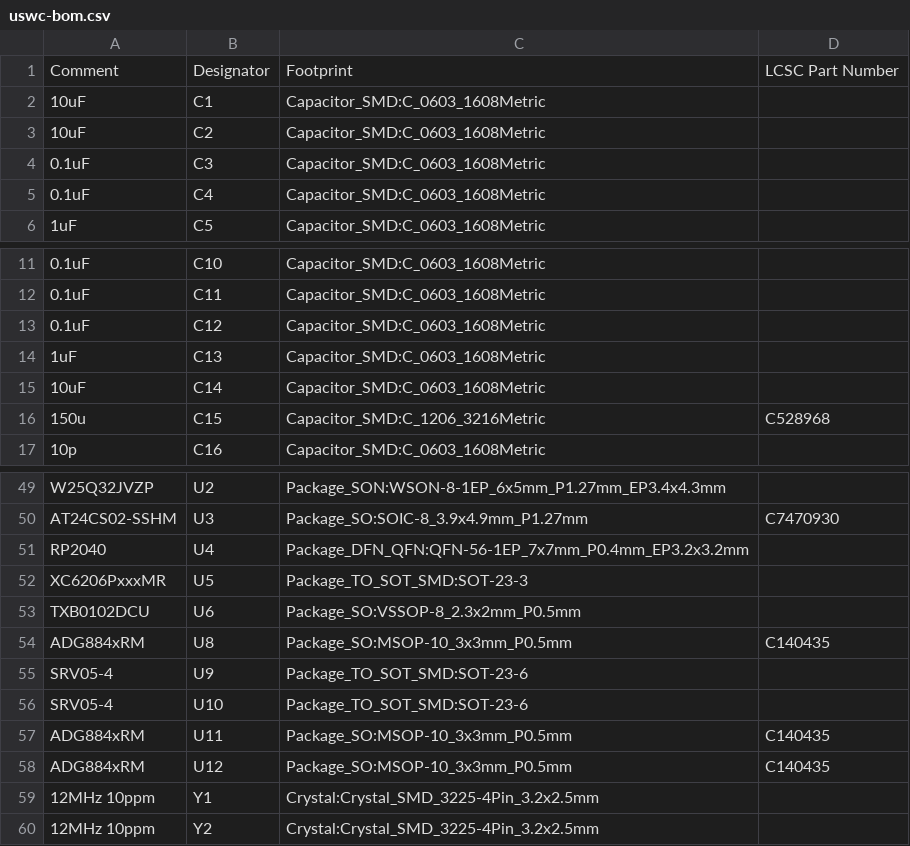
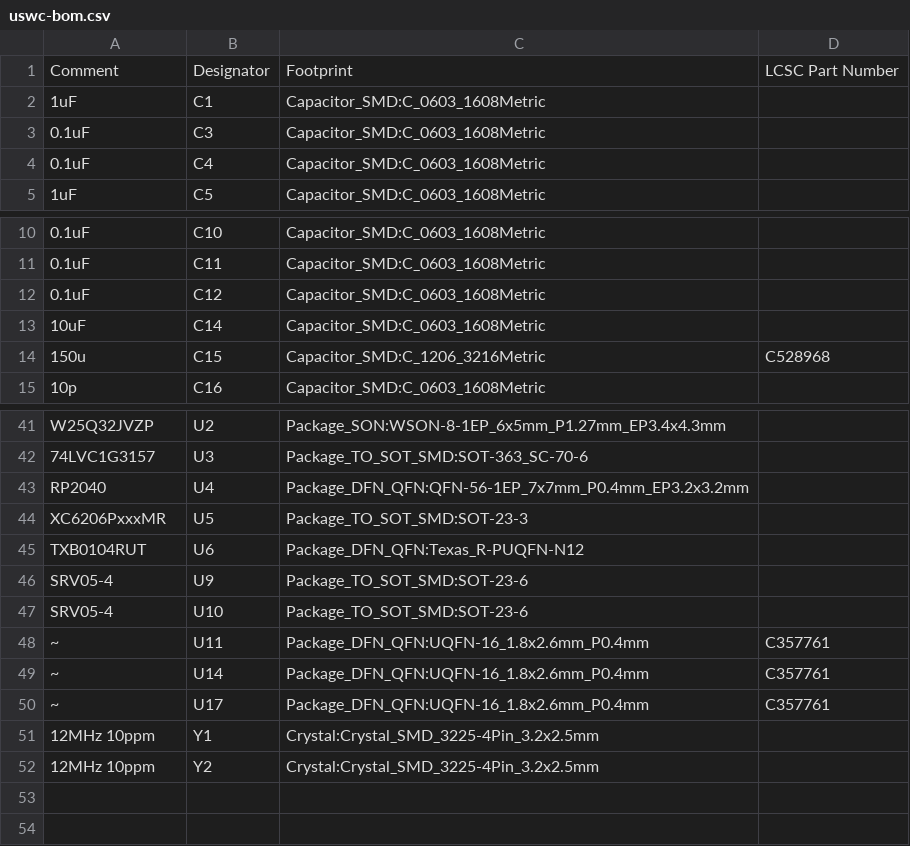
Before and after one commit to crides/uswc, a CSV file: fab/uswc-bom.csv, drawn as a sheet; only a part is shown, gaps mark what is left out; the diff covers the shown part only.

```diff
--- a/fab/uswc-bom.csv
+++ b/fab/uswc-bom.csv
@@ -1,4 +1,3 @@
 "Comment","Designator","Footprint","LCSC Part Number"
-"10uF","C1","Capacitor_SMD:C_0603_1608Metric",""
-"10uF","C2","Capacitor_SMD:C_0603_1608Metric",""
+"1uF","C1","Capacitor_SMD:C_0603_1608Metric",""
 "0.1uF","C3","Capacitor_SMD:C_0603_1608Metric",""
@@ -13,3 +12,2 @@
 "0.1uF","C12","Capacitor_SMD:C_0603_1608Metric",""
-"1uF","C13","Capacitor_SMD:C_0603_1608Metric",""
 "10uF","C14","Capacitor_SMD:C_0603_1608Metric",""
@@ -49,11 +41,11 @@
 "W25Q32JVZP","U2","Package_SON:WSON-8-1EP_6x5mm_P1.27mm_EP3.4x4.3mm",""
-"AT24CS02-SSHM","U3","Package_SO:SOIC-8_3.9x4.9mm_P1.27mm","C7470930"
+"74LVC1G3157","U3","Package_TO_SOT_SMD:SOT-363_SC-70-6",""
 "RP2040","U4","Package_DFN_QFN:QFN-56-1EP_7x7mm_P0.4mm_EP3.2x3.2mm",""
 "XC6206PxxxMR","U5","Package_TO_SOT_SMD:SOT-23-3",""
-"TXB0102DCU","U6","Package_SO:VSSOP-8_2.3x2mm_P0.5mm",""
-"ADG884xRM","U8","Package_SO:MSOP-10_3x3mm_P0.5mm","C140435"
+"TXB0104RUT","U6","Package_DFN_QFN:Texas_R-PUQFN-N12",""
 "SRV05-4","U9","Package_TO_SOT_SMD:SOT-23-6",""
 "SRV05-4","U10","Package_TO_SOT_SMD:SOT-23-6",""
-"ADG884xRM","U11","Package_SO:MSOP-10_3x3mm_P0.5mm","C140435"
-"ADG884xRM","U12","Package_SO:MSOP-10_3x3mm_P0.5mm","C140435"
+"~","U11","Package_DFN_QFN:UQFN-16_1.8x2.6mm_P0.4mm","C357761"
+"~","U14","Package_DFN_QFN:UQFN-16_1.8x2.6mm_P0.4mm","C357761"
+"~","U17","Package_DFN_QFN:UQFN-16_1.8x2.6mm_P0.4mm","C357761"
 "12MHz 10ppm","Y1","Crystal:Crystal_SMD_3225-4Pin_3.2x2.5mm",""
```
Also changed, not shown: 3 added rows, 9 removed rows and 12 edited cells elsewhere in this file, fab/uswc-pos-all.csv, 5 other files.
